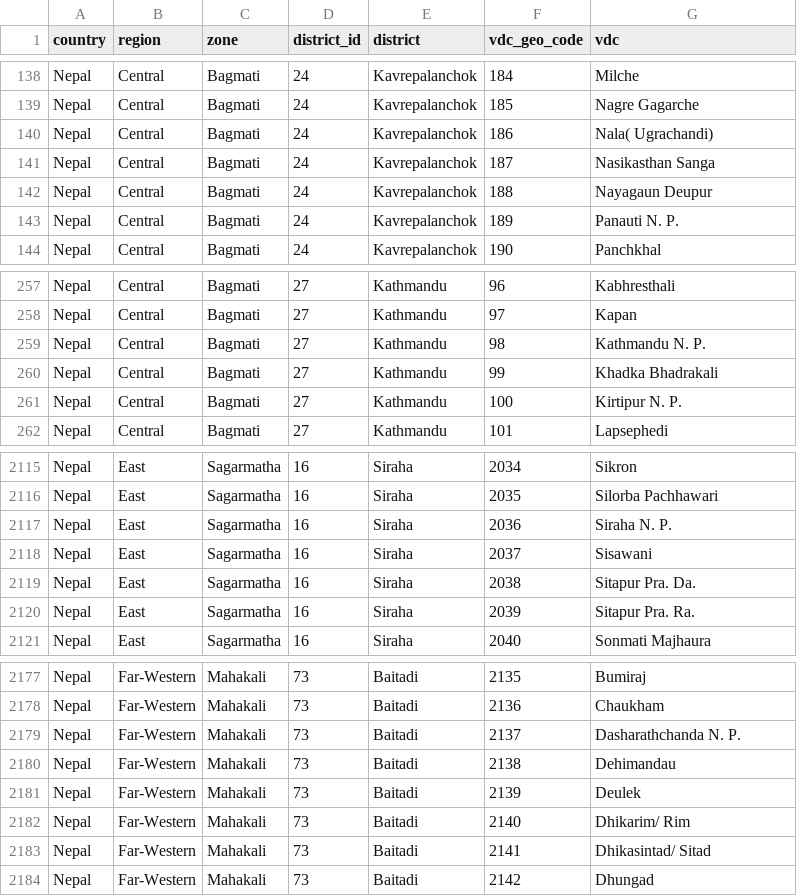
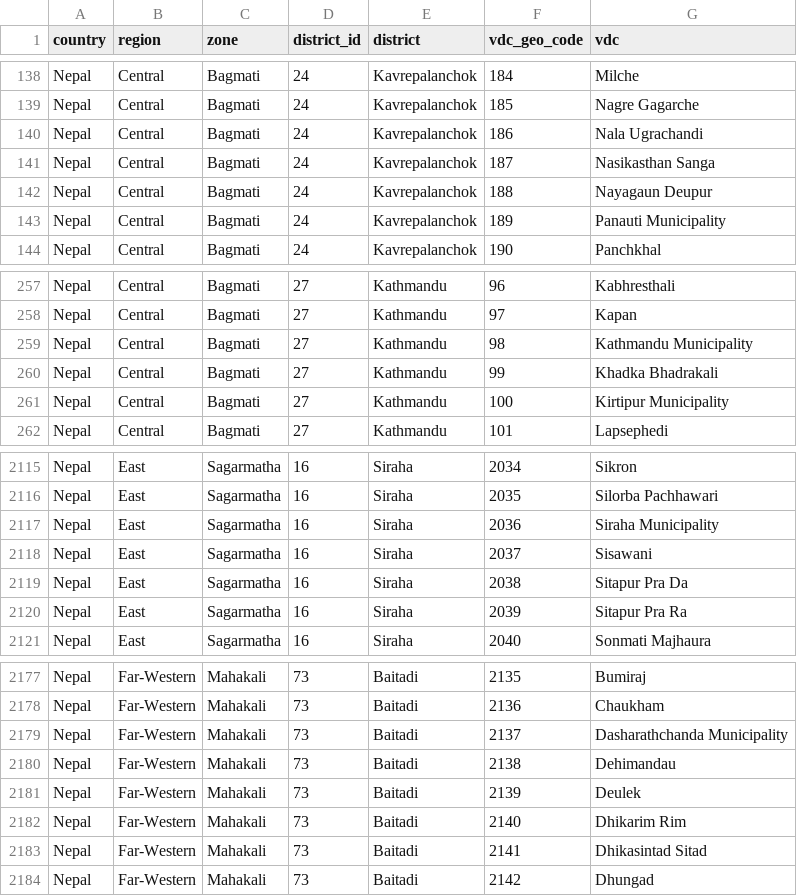
Before and after one commit to Code4Nepal/geo, a CSV file: vdcs-from-geojson.csv, drawn as a sheet; only a part is shown, gaps mark what is left out; the diff covers the shown part only.

Commit message:
clean up names of VDCs:
replace 'N.P.' with 'Municipality'
replace 'National Par' with 'National Park'
remove non-alpha characters

```diff
--- a/vdcs-from-geojson.csv
+++ b/vdcs-from-geojson.csv
@@ -139,6 +139,6 @@ Nepal,Central,Bagmati,24,Kavrepalanchok,184,Milche
 Nepal,Central,Bagmati,24,Kavrepalanchok,185,Nagre Gagarche
-Nepal,Central,Bagmati,24,Kavrepalanchok,186,Nala( Ugrachandi)
+Nepal,Central,Bagmati,24,Kavrepalanchok,186,Nala Ugrachandi
 Nepal,Central,Bagmati,24,Kavrepalanchok,187,Nasikasthan Sanga
 Nepal,Central,Bagmati,24,Kavrepalanchok,188,Nayagaun Deupur
-Nepal,Central,Bagmati,24,Kavrepalanchok,189,Panauti N. P.
+Nepal,Central,Bagmati,24,Kavrepalanchok,189,Panauti Municipality
 Nepal,Central,Bagmati,24,Kavrepalanchok,190,Panchkhal
@@ -258,5 +258,5 @@ Nepal,Central,Bagmati,27,Kathmandu,96,Kabhresthali
 Nepal,Central,Bagmati,27,Kathmandu,97,Kapan
-Nepal,Central,Bagmati,27,Kathmandu,98,Kathmandu N. P.
+Nepal,Central,Bagmati,27,Kathmandu,98,Kathmandu Municipality
 Nepal,Central,Bagmati,27,Kathmandu,99,Khadka Bhadrakali
-Nepal,Central,Bagmati,27,Kathmandu,100,Kirtipur N. P.
+Nepal,Central,Bagmati,27,Kathmandu,100,Kirtipur Municipality
 Nepal,Central,Bagmati,27,Kathmandu,101,Lapsephedi
@@ -2116,6 +2116,6 @@ Nepal,East,Sagarmatha,16,Siraha,2034,Sikron
 Nepal,East,Sagarmatha,16,Siraha,2035,Silorba Pachhawari
-Nepal,East,Sagarmatha,16,Siraha,2036,Siraha N. P.
+Nepal,East,Sagarmatha,16,Siraha,2036,Siraha Municipality
 Nepal,East,Sagarmatha,16,Siraha,2037,Sisawani
-Nepal,East,Sagarmatha,16,Siraha,2038,Sitapur Pra. Da.
-Nepal,East,Sagarmatha,16,Siraha,2039,Sitapur Pra. Ra.
+Nepal,East,Sagarmatha,16,Siraha,2038,Sitapur Pra Da
+Nepal,East,Sagarmatha,16,Siraha,2039,Sitapur Pra Ra
 Nepal,East,Sagarmatha,16,Siraha,2040,Sonmati Majhaura
@@ -2178,7 +2178,7 @@ Nepal,Far-Western,Mahakali,73,Baitadi,2135,Bumiraj
 Nepal,Far-Western,Mahakali,73,Baitadi,2136,Chaukham
-Nepal,Far-Western,Mahakali,73,Baitadi,2137,Dasharathchanda N. P.
+Nepal,Far-Western,Mahakali,73,Baitadi,2137,Dasharathchanda Municipality
 Nepal,Far-Western,Mahakali,73,Baitadi,2138,Dehimandau
 Nepal,Far-Western,Mahakali,73,Baitadi,2139,Deulek
-Nepal,Far-Western,Mahakali,73,Baitadi,2140,Dhikarim/ Rim
-Nepal,Far-Western,Mahakali,73,Baitadi,2141,Dhikasintad/ Sitad
+Nepal,Far-Western,Mahakali,73,Baitadi,2140,Dhikarim Rim
+Nepal,Far-Western,Mahakali,73,Baitadi,2141,Dhikasintad Sitad
 Nepal,Far-Western,Mahakali,73,Baitadi,2142,Dhungad
```
Also changed, not shown: 1 added row, 1 removed row and 110 edited cells elsewhere in this file.
